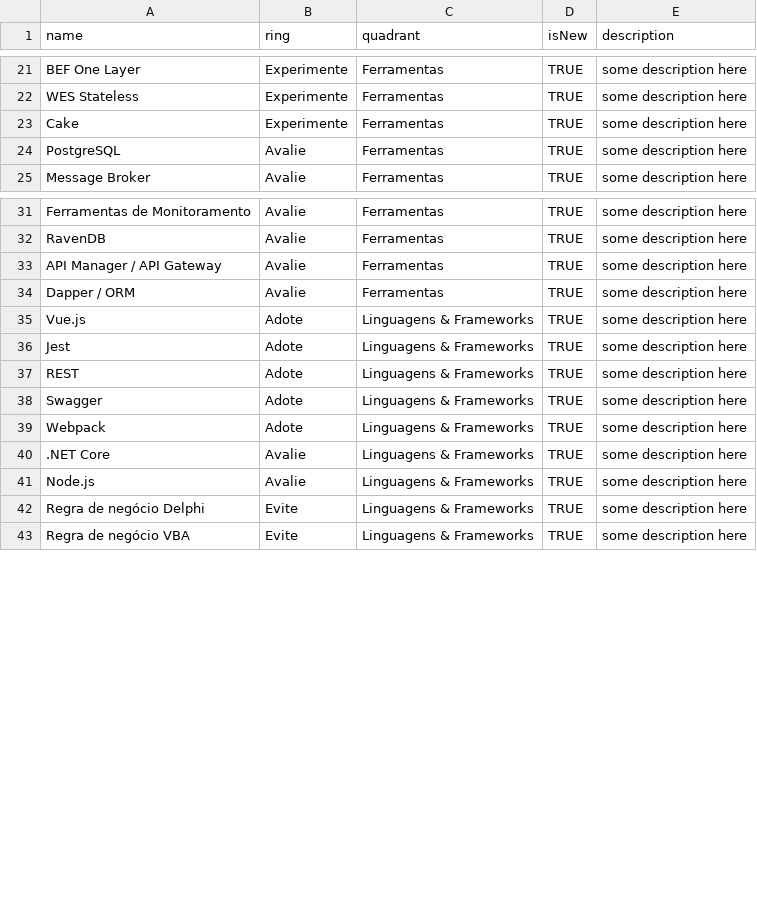
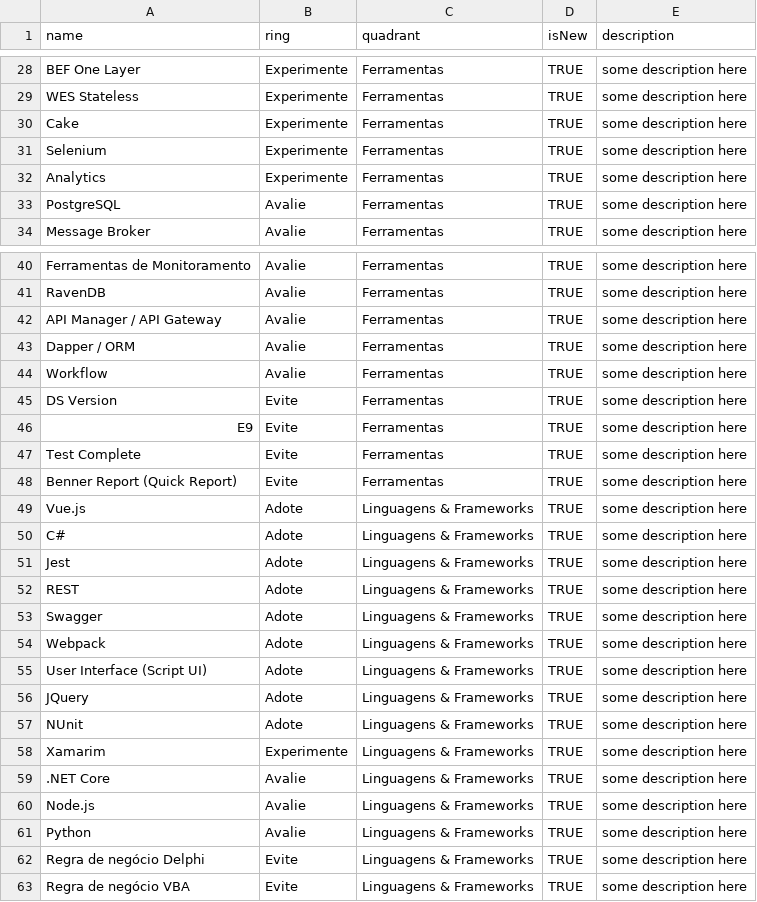
Before and after one commit to benner-sistemas/technology-radar, a CSV file: Radar Tecnologia 2019.csv, drawn as a sheet; only a part is shown, gaps mark what is left out; the diff covers the shown part only; the diff names each change by its address in the sheet, - before the commit and + after, or states it on an @@ line.

Commit message:
merge with radar Sistema RH

```diff
--- a/Radar Tecnologia 2019.csv
+++ b/Radar Tecnologia 2019.csv
+row 31: Selenium | Experimente | Ferramentas | TRUE | some description here
+row 32: Analytics | Experimente | Ferramentas | TRUE | some description here
+row 44: Workflow | Avalie | Ferramentas | TRUE | some description here
+row 45: DS Version | Evite | Ferramentas | TRUE | some description here
+row 46: E9 | Evite | Ferramentas | TRUE | some description here
+row 47: Test Complete | Evite | Ferramentas | TRUE | some description here
+row 48: Benner Report (Quick Report) | Evite | Ferramentas | TRUE | some description here
+row 50: C# | Adote | Linguagens & Frameworks | TRUE | some description here
+row 55: User Interface (Script UI) | Adote | Linguagens & Frameworks | TRUE | some description here
+row 56: JQuery | Adote | Linguagens & Frameworks | TRUE | some description here
+row 57: NUnit | Adote | Linguagens & Frameworks | TRUE | some description here
+row 58: Xamarim | Experimente | Linguagens & Frameworks | TRUE | some description here
+row 61: Python | Avalie | Linguagens & Frameworks | TRUE | some description here
```
Also changed, not shown: 10 added rows and 2 edited cells elsewhere in this file.
